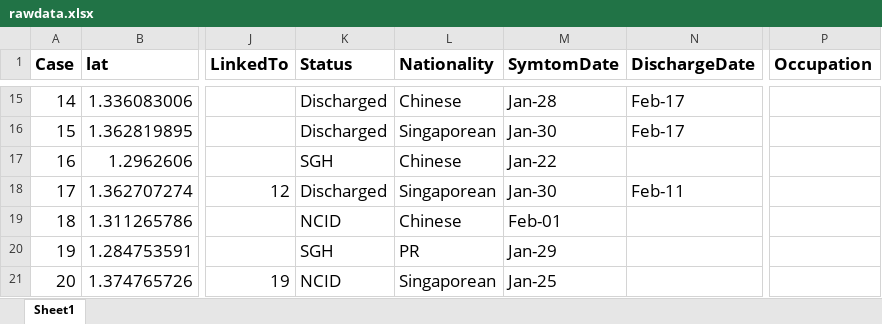
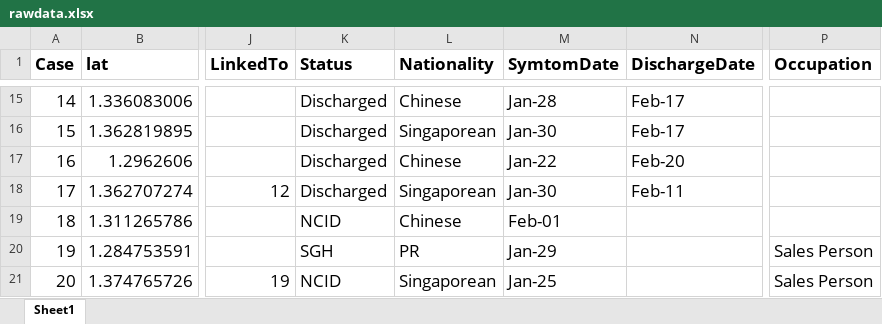
Before and after one commit to nlog2n/sgcorona, an Excel workbook: rawdata.xlsx, sheet Sheet1, drawn as a sheet; only a part is shown, gaps mark what is left out; values as stored, in another font and other column widths than the file's, no borders; the diff covers the shown part only; the diff names each change by its address in the sheet, - before the commit and + after, or states it on an @@ line.

Commit message:
update data on Feb-20

```diff
--- a/rawdata.xlsx (sheet Sheet1)
+++ b/rawdata.xlsx (sheet Sheet1)
-K17 (Status): SGH
+K17 (Status): Discharged
-N17 (DischargeDate): (empty)
+N17 (DischargeDate): Feb-20
-P20:P21 (Occupation): (empty)
+P20:P21 (Occupation): Sales Person
```
Also changed, not shown: 1 added row and 22 edited cells elsewhere in this sheet, 1 other file.
